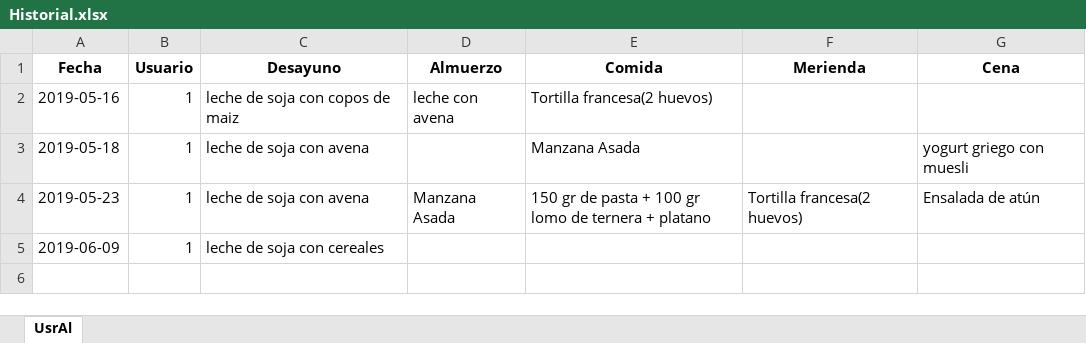
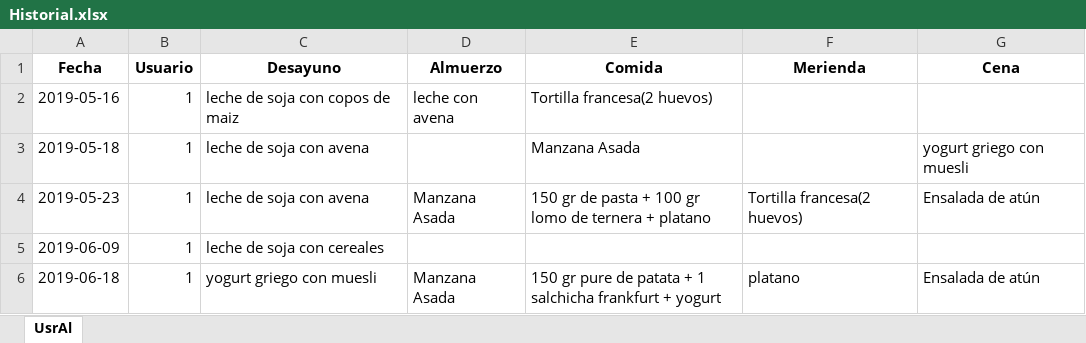
Before and after one commit to jct0024/HealthApp, an Excel workbook: Historial.xlsx, sheet UsrAl, drawn as a sheet; values as stored, in another font and other column widths than the file's, no borders; the diff names each change by its address in the sheet, - before the commit and + after, or states it on an @@ line.

```diff
--- a/Historial.xlsx (sheet UsrAl)
+++ b/Historial.xlsx (sheet UsrAl)
+row 6: 2019-06-18 | 1 | yogurt griego con muesli | Manzana Asada | 150 gr pure de patata + 1 salchicha frankfurt + yogurt | platano | Ensalada de atún
```
Also changed, not shown: BaseDeDatosDeAlimentos.xlsx, BaseDeDatosUsuarios.xlsx, 2 other files.
